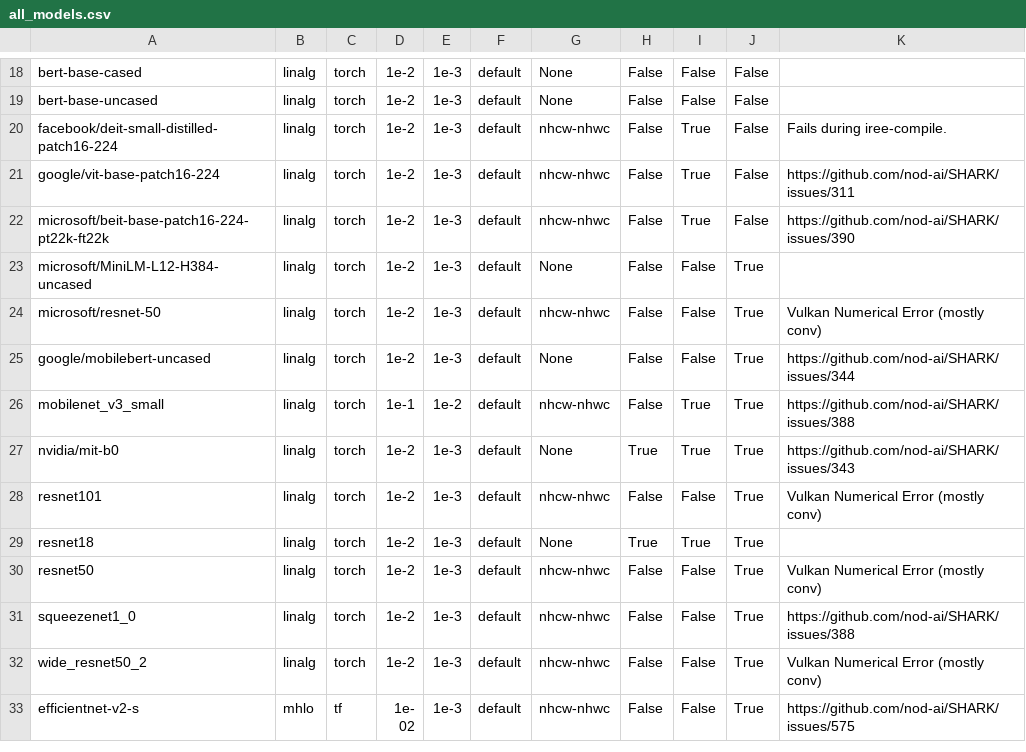
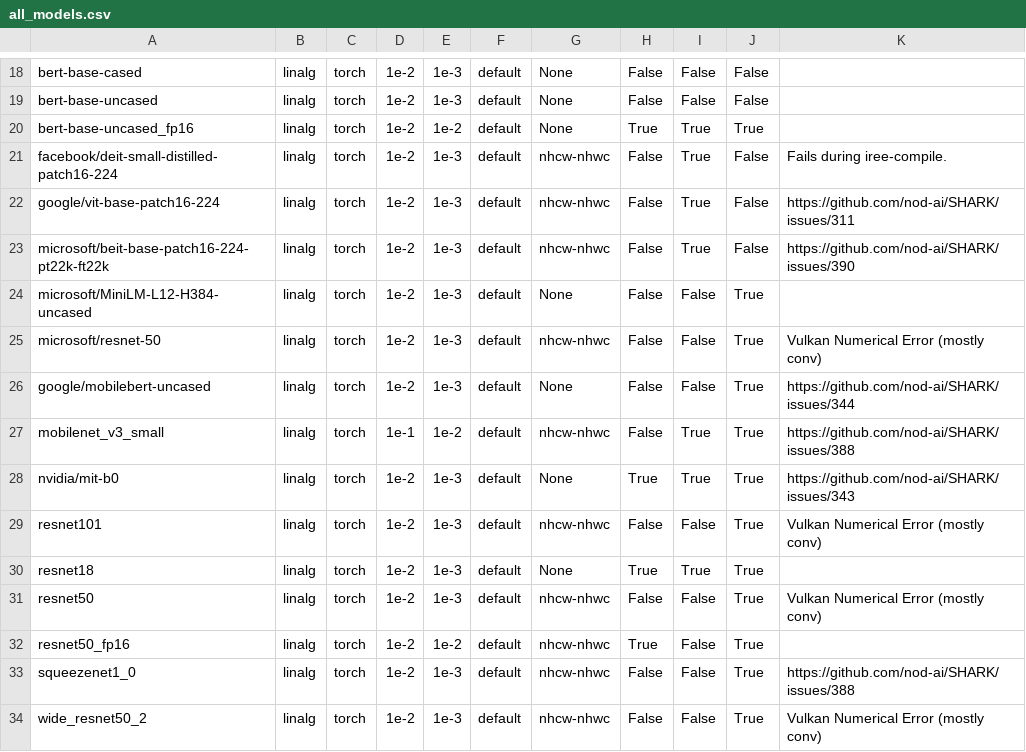
Before and after one commit to nod-ai/SHARK-Studio, a CSV file: tank/all_models.csv, drawn as a sheet; only a part is shown, gaps mark what is left out; the shorter side is filled out with more unchanged rows.

```diff
--- a/tank/all_models.csv
+++ b/tank/all_models.csv
@@ -19,2 +19,3 @@ bert-base-cased,linalg,torch,1e-2,1e-3,default,None,False,False,False,""
 bert-base-uncased,linalg,torch,1e-2,1e-3,default,None,False,False,False,""
+bert-base-uncased_fp16,linalg,torch,1e-2,1e-2,default,None,True,True,True,""
 facebook/deit-small-distilled-patch16-224,linalg,torch,1e-2,1e-3,default,nhcw-nhwc,False,True,False,"Fails during iree-compile."
@@ -30,2 +31,3 @@ resnet18,linalg,torch,1e-2,1e-3,default,None,True,True,True,""
 resnet50,linalg,torch,1e-2,1e-3,default,nhcw-nhwc,False,False,True,"Vulkan Numerical Error (mostly conv)"
+resnet50_fp16,linalg,torch,1e-2,1e-2,default,nhcw-nhwc,True,False,True,""
 squeezenet1_0,linalg,torch,1e-2,1e-3,default,nhcw-nhwc,False,False,True,"https://github.com/nod-ai/SHARK/issues/388"
```
Also changed, not shown: tank/model_metadata.csv, tank/torch_model_list.csv, 3 other files.
